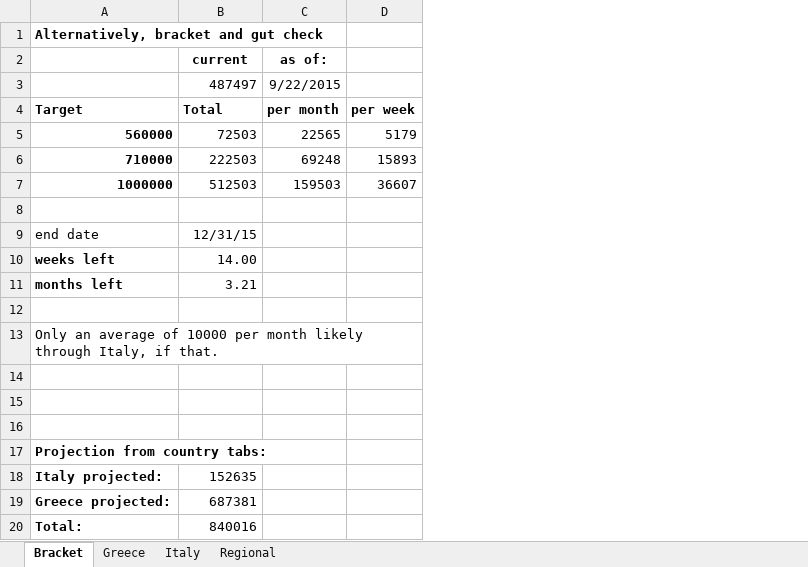
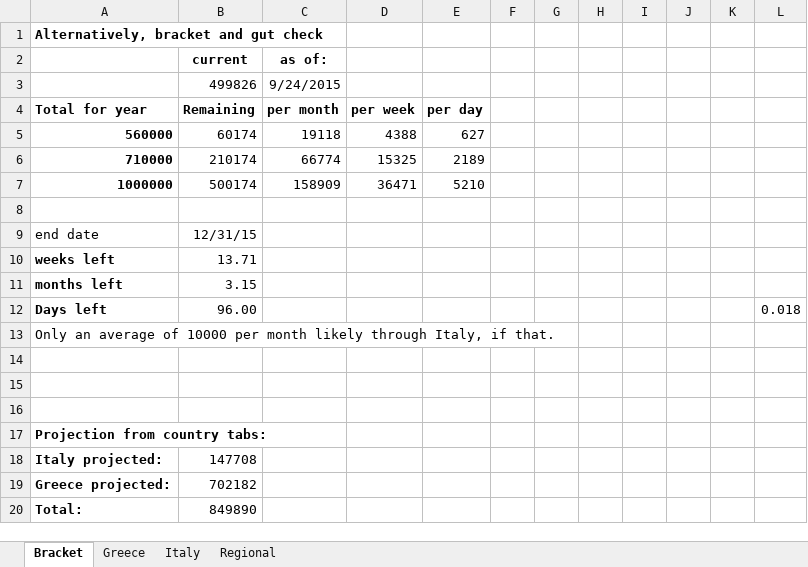
Before and after one commit to morrellk/GJPForecasting, an Excel workbook: refugees_2015.xlsx, sheet Bracket, drawn as a sheet; values as stored, in another font and other column widths than the file's, no borders; charts and pictures not drawn; removed rows and columns are numbered as before the commit, all else as after; the diff names each change by its address in the sheet, - before the commit and + after, or states it on an @@ line.

Commit message:
Update refugee spreadsheet to 9/24 data

```diff
--- a/refugees_2015.xlsx (sheet Bracket)
+++ b/refugees_2015.xlsx (sheet Bracket)
+column E, row 4: per day
+column F, empty
+column G, empty
+column H, empty
+column I, empty
+column J, empty
+column K, empty
+column L, row 12: 0.018
-row 3:  | 487497 | 9/22/2015
+row 3:  | 499826 | 9/24/2015
-A4: Target
+A4: Total for year
-B4 (current): Total
+B4 (current): Remaining
-row 5: 560000 | 72503 | 22565 | 5179
-row 6: 710000 | 222503 | 69248 | 15893
-row 7: 1000000 | 512503 | 159503 | 36607
+row 5: 560000 | 60174 | 19118 | 4388 | 627
+row 6: 710000 | 210174 | 66774 | 15325 | 2189
+row 7: 1000000 | 500174 | 158909 | 36471 | 5210
-B10 (current): 14.00
+B10 (current): 13.71
-B11 (current): 3.21
+B11 (current): 3.15
-row 12: (empty)
+row 12: Days left | 96.00 |  |  |  |  |  |  |  |  |  | 0.018
-B18 (current): 152635
+B18 (current): 147708
-B19 (current): 687381
+B19 (current): 702182
-B20 (current): 840016
+B20 (current): 849890
```
Also changed, not shown: sheet Greece, sheet Italy, charts or pictures.
